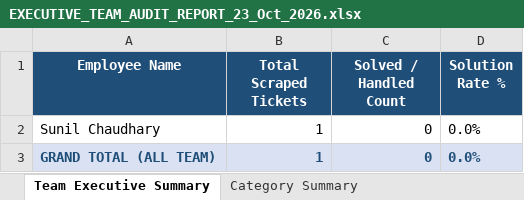
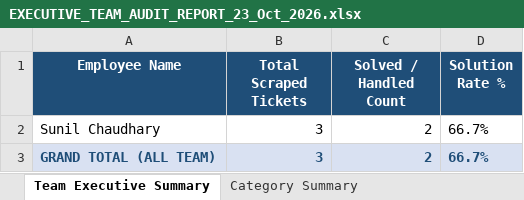
Before and after one commit to pradeepneupane10/employee-audit-app, an Excel workbook: EXECUTIVE_TEAM_AUDIT_REPORT_23_Oct_2026.xlsx, sheet Team Executive Summary, drawn as a sheet; values as stored, in another font and other column widths than the file's, no borders; the diff names each change by its address in the sheet, - before the commit and + after, or states it on an @@ line.

```diff
--- a/EXECUTIVE_TEAM_AUDIT_REPORT_23_Oct_2026.xlsx (sheet Team Executive Summary)
+++ b/EXECUTIVE_TEAM_AUDIT_REPORT_23_Oct_2026.xlsx (sheet Team Executive Summary)
-B2:B3 (Total Scraped Tickets): 1
+B2:B3 (Total Scraped Tickets): 3
-C2:C3 (Solved / Handled Count): 0
+C2:C3 (Solved / Handled Count): 2
-D2:D3 (Solution Rate %): 0.0%
+D2:D3 (Solution Rate %): 66.7%
```
Also changed, not shown: sheet Master Audit Details, sheet Category Summary, audit_report_ALL_TEAM_23_Oct_2026.xlsx, 1 other file.
